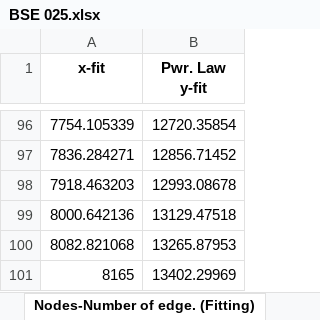
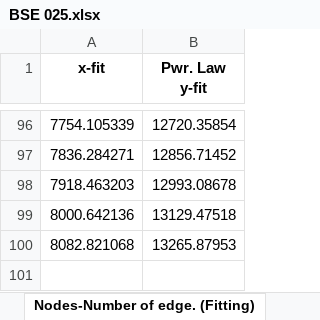
Before and after one commit to owuordickson/structural-gt, an Excel workbook: results/SamChigome/analysis/excels/BSE 025.xlsx, sheet Nodes-Number of edge. (Fitting), drawn as a sheet; only a part is shown, gaps mark what is left out; values as stored, in another font and other column widths than the file's, no borders; the diff names each change by its address in the sheet, - before the commit and + after, or states it on an @@ line.

```diff
--- a/results/SamChigome/analysis/excels/BSE 025.xlsx (sheet Nodes-Number of edge. (Fitting))
+++ b/results/SamChigome/analysis/excels/BSE 025.xlsx (sheet Nodes-Number of edge. (Fitting))
-row 101: 8165 | 13402.29969
```
Also changed, not shown: sheet Nodes-Number of edge., sheet Nodes-Average eigenv., sheet Nodes-Graph density, sheet Nodes-Average betwee., sheet Nodes-Average closen., sheet Nodes-Average eigenv. (Fitting), 3 more sheets, results/SamChigome/analysis/Analysis_v2.xlsx, results/SamChigome/analysis/excels/BSE 011.xlsx, 7 other files.
